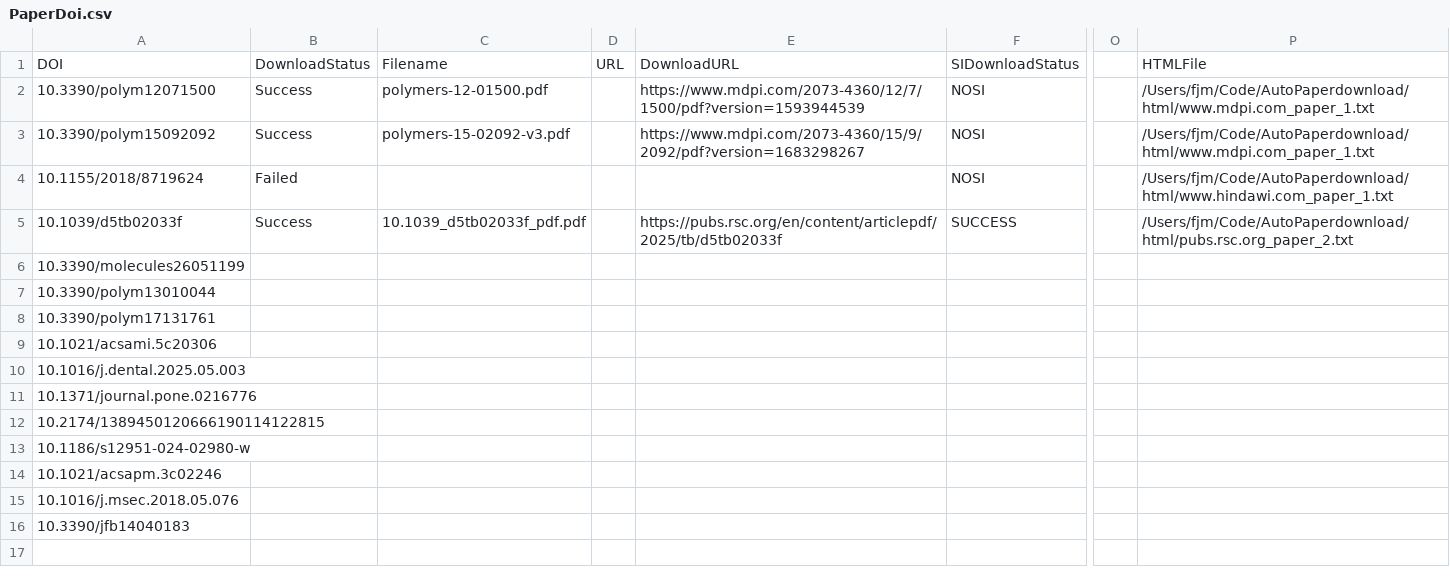
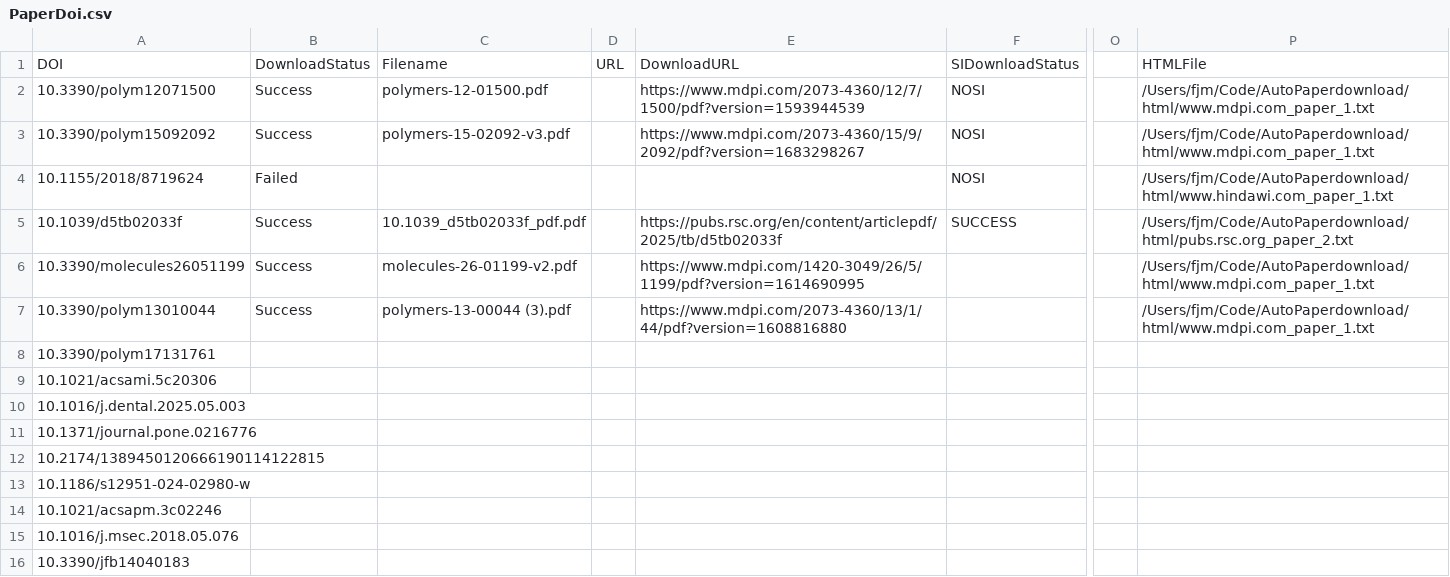
Before and after one commit to fjmhzyh/AutoPaperdownload, a CSV file: PaperDoi.csv, drawn as a sheet; only a part is shown, gaps mark what is left out; the diff names each change by its address in the sheet, - before the commit and + after, or states it on an @@ line.

```diff
--- a/PaperDoi.csv
+++ b/PaperDoi.csv
-B6:B7: (empty)
+B6:B7: Success
-C6: (empty)
+C6: molecules-26-01199-v2.pdf
-E6: (empty)
+E6: https://www.mdpi.com/1420-3049/26/5/1199/pdf?version=1614690995
-P6:P7: (empty)
+P6:P7: /Users/fjm/Code/AutoPaperdownload/html/www.mdpi.com_paper_1.txt
-C7: (empty)
+C7: polymers-13-00044 (3).pdf
-E7: (empty)
+E7: https://www.mdpi.com/2073-4360/13/1/44/pdf?version=1608816880
```
Also changed, not shown: 27 other files.
